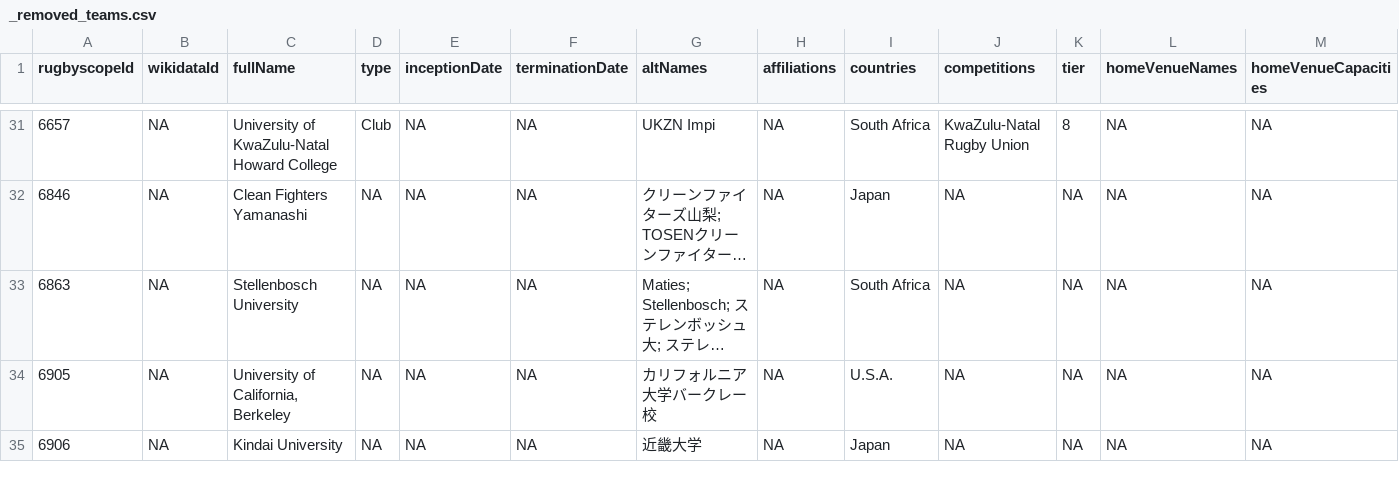
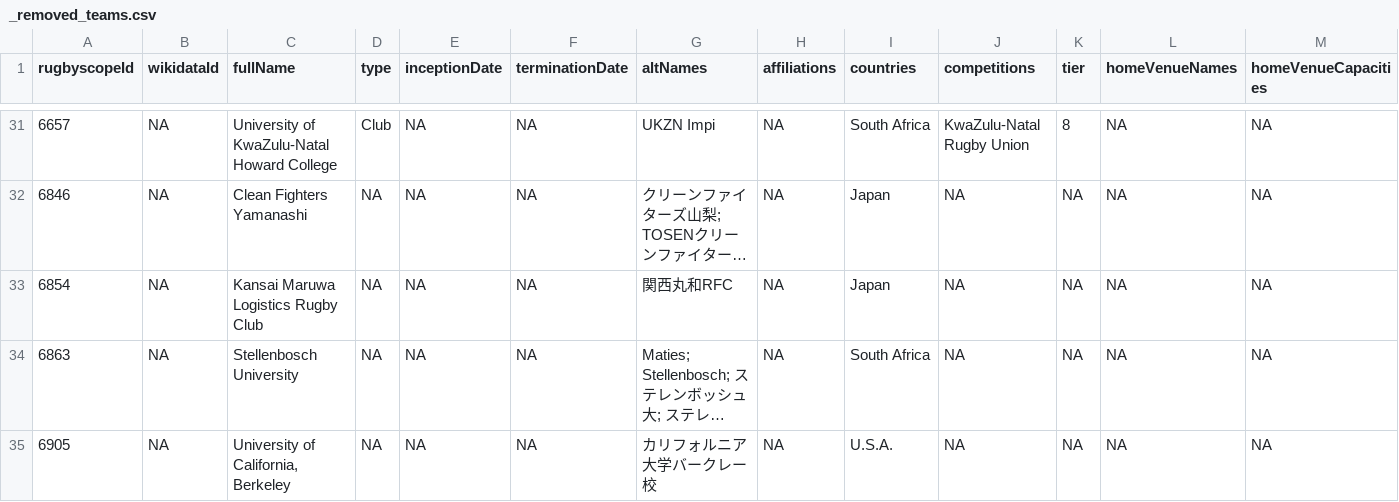
Before and after one commit to CompNet/RugbyScope, a CSV file: data/fusion/_removed_teams.csv, drawn as a sheet; only a part is shown, gaps mark what is left out; the shorter side is filled out with more unchanged rows; long unchanged cells end in …; rows hold the shown columns only; the diff names each change by its address in the sheet, - before the commit and + after, or states it on an @@ line.

```diff
--- a/data/fusion/_removed_teams.csv
+++ b/data/fusion/_removed_teams.csv
+row 33: 6854 | NA | Kansai Maruwa Logistics Rugby Club | NA | NA | NA | 関西丸和RFC | NA | Japan | NA | NA | NA | NA
```
Also changed, not shown: data/wikipedia/english/maps/new_teams.csv, data/wikipedia/english/unmatched_names.csv, 3 other files.
